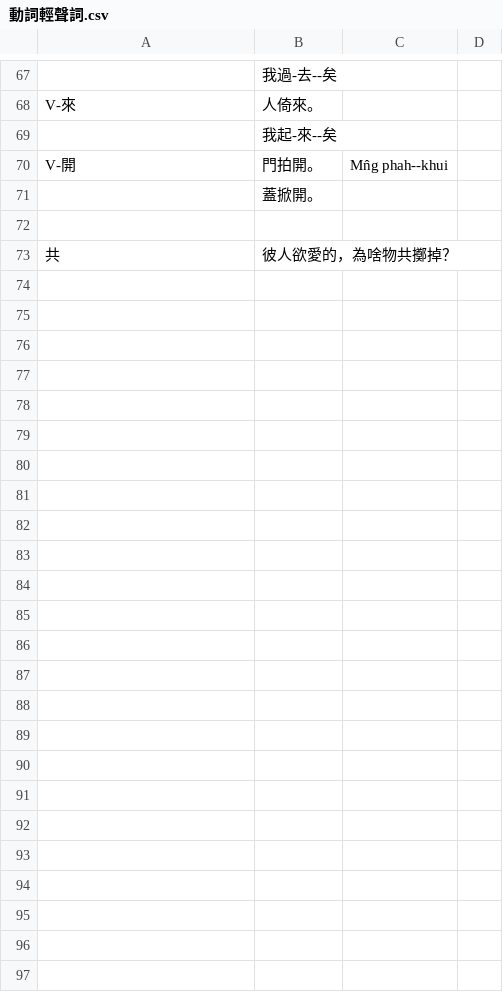
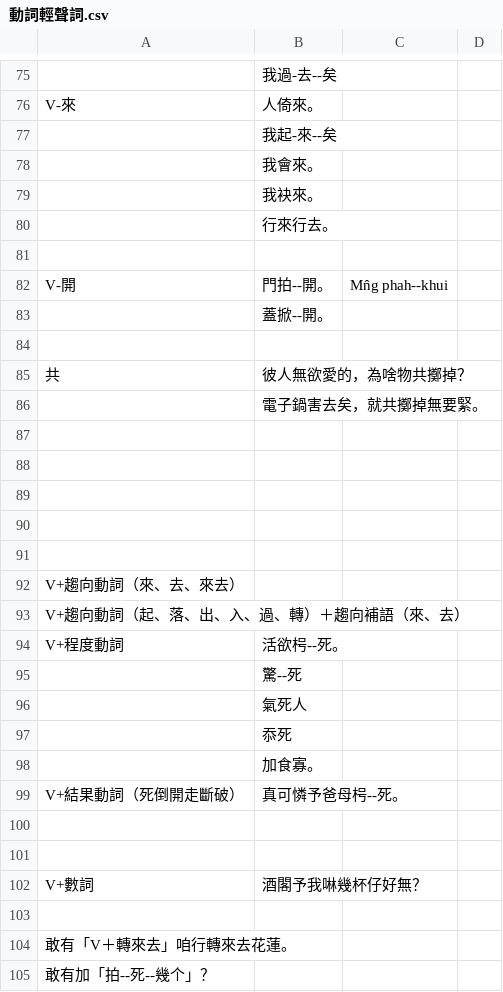
Before and after one commit to Sui-Siann-Dataset/Sui-Siann-Tsit-Tshing, a CSV file: ki-tha其他/動詞輕聲詞.csv, drawn as a sheet; only a part is shown, gaps mark what is left out; the diff covers the shown part only.

```diff
--- a/ki-tha其他/動詞輕聲詞.csv
+++ b/ki-tha其他/動詞輕聲詞.csv
@@ -69,5 +77,29 @@ V-來,人倚來。,,
 ,我起-來--矣,,
-V-開,門拍開。,Mn̂g phah--khui,
-,蓋掀開。,,
+,我會來。,,
+,我袂來。,,
+,行來行去。,,
 ,,,
-共,彼人欲愛的，為啥物共擲掉？,,
+V-開,門拍--開。,Mn̂g phah--khui,
+,蓋掀--開。,,
+,,,
+共,彼人無欲愛的，為啥物共擲掉？,,
+,電子鍋害去矣，就共擲掉無要緊。,,
+,,,
+,,,
+,,,
+,,,
+,,,
+V+趨向動詞（來、去、來去）,,,
+V+趨向動詞（起、落、出、入、過、轉）＋趨向補語（來、去）,,,
+V+程度動詞,活欲枵--死。,,
+,驚--死,,
+,氣死人,,
+,忝死,,
+,加食寡。,,
+V+結果動詞（死倒開走斷破）,真可憐予爸母枵--死。,,
+,,,
+,,,
+V+數詞,酒閣予我啉幾杯仔好無？,,
+,,,
+敢有「V＋轉來去」咱行轉來去花蓮。,,,
+敢有加「拍--死--幾个」？,,,
```
Also changed, not shown: 33 added rows, 25 removed rows, 3 moved rows and 15 edited cells elsewhere in this file, 3 other files.
